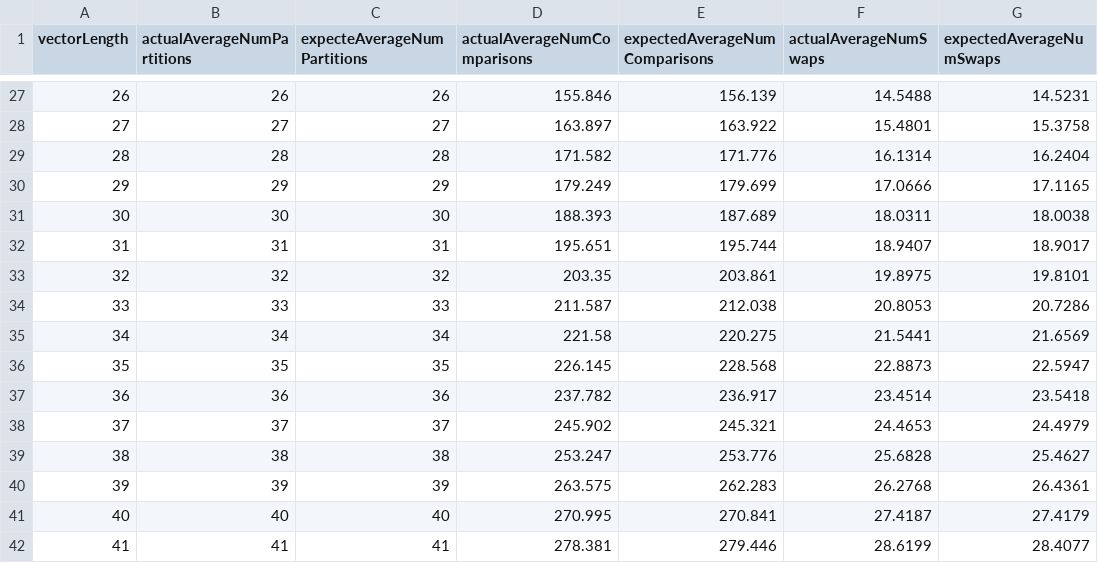
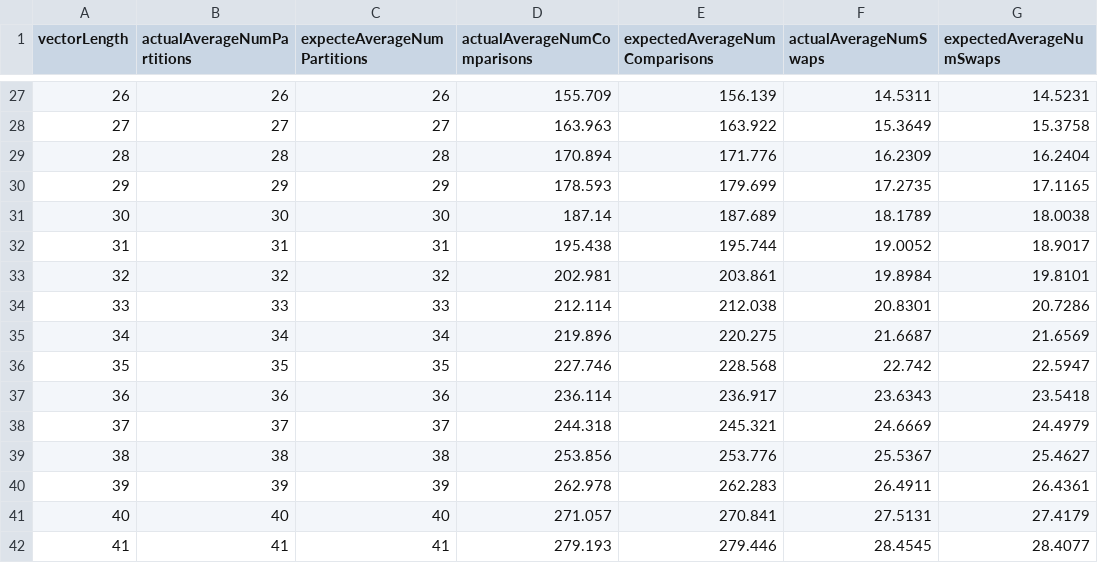
Before and after one commit to deeplego/analysis-of-algorithms-and-data-structures, a CSV file: data/quicksortData.csv, drawn as a sheet; only a part is shown, gaps mark what is left out; the diff covers the shown part only.

```diff
--- a/data/quicksortData.csv
+++ b/data/quicksortData.csv
@@ -27,16 +27,16 @@ vectorLength,actualAverageNumPartitions,expecteAverageNumPartitions,actualAverag
-26,26,26,155.846,156.139,14.5488,14.5231
-27,27,27,163.897,163.922,15.4801,15.3758
-28,28,28,171.582,171.776,16.1314,16.2404
-29,29,29,179.249,179.699,17.0666,17.1165
-30,30,30,188.393,187.689,18.0311,18.0038
-31,31,31,195.651,195.744,18.9407,18.9017
-32,32,32,203.35,203.861,19.8975,19.8101
-33,33,33,211.587,212.038,20.8053,20.7286
-34,34,34,221.58,220.275,21.5441,21.6569
-35,35,35,226.145,228.568,22.8873,22.5947
-36,36,36,237.782,236.917,23.4514,23.5418
-37,37,37,245.902,245.321,24.4653,24.4979
-38,38,38,253.247,253.776,25.6828,25.4627
-39,39,39,263.575,262.283,26.2768,26.4361
-40,40,40,270.995,270.841,27.4187,27.4179
-41,41,41,278.381,279.446,28.6199,28.4077
+26,26,26,155.709,156.139,14.5311,14.5231
+27,27,27,163.963,163.922,15.3649,15.3758
+28,28,28,170.894,171.776,16.2309,16.2404
+29,29,29,178.593,179.699,17.2735,17.1165
+30,30,30,187.14,187.689,18.1789,18.0038
+31,31,31,195.438,195.744,19.0052,18.9017
+32,32,32,202.981,203.861,19.8984,19.8101
+33,33,33,212.114,212.038,20.8301,20.7286
+34,34,34,219.896,220.275,21.6687,21.6569
+35,35,35,227.746,228.568,22.742,22.5947
+36,36,36,236.114,236.917,23.6343,23.5418
+37,37,37,244.318,245.321,24.6669,24.4979
+38,38,38,253.856,253.776,25.5367,25.4627
+39,39,39,262.978,262.283,26.4911,26.4361
+40,40,40,271.057,270.841,27.5131,27.4179
+41,41,41,279.193,279.446,28.4545,28.4077
```
Also changed, not shown: 150 edited cells elsewhere in this file, data/mergesortData.csv, 12 other files.
